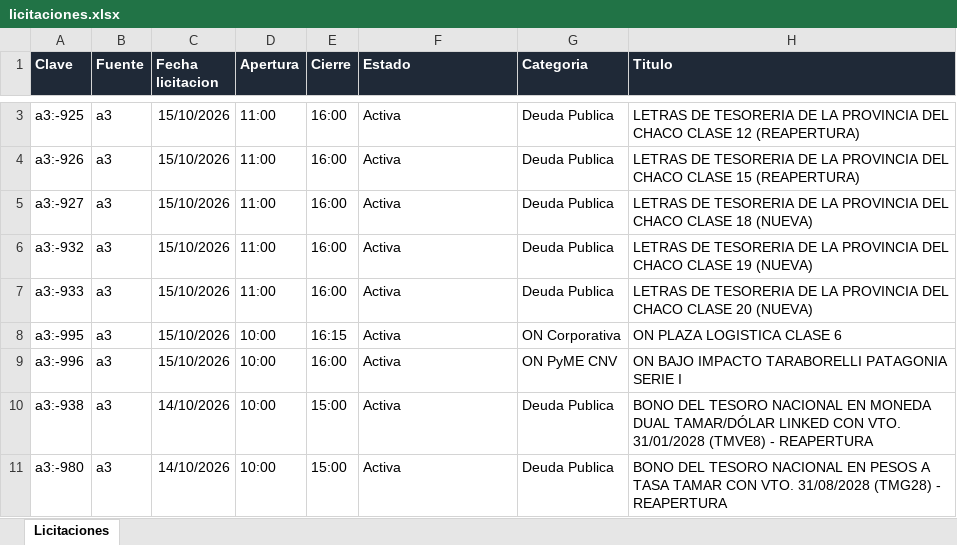
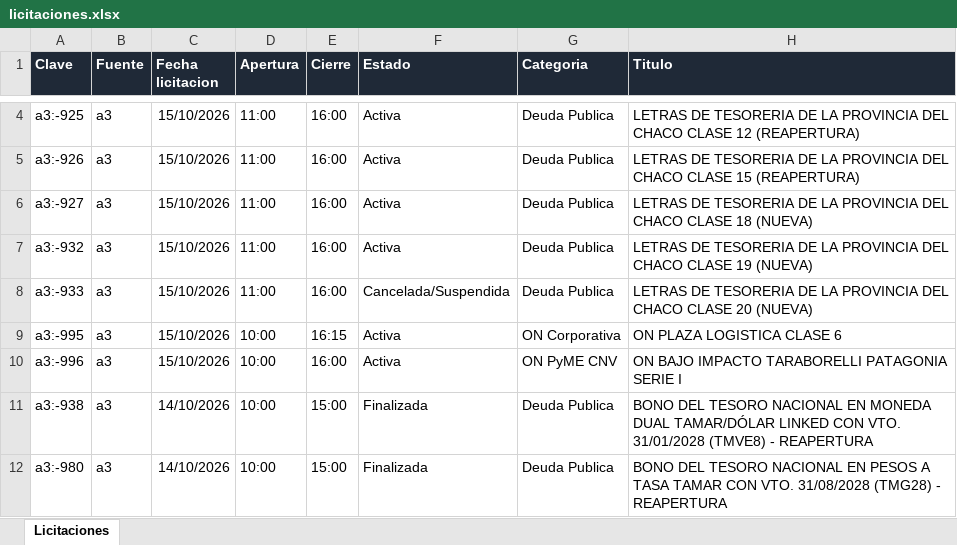
Before and after one commit to francogalante12-creator/Monitor-de-Licitaciones, an Excel workbook: datos/licitaciones.xlsx, sheet Licitaciones, drawn as a sheet; only a part is shown, gaps mark what is left out; values as stored, in another font and other column widths than the file's, no borders; table styles not drawn; addresses are those after the commit; the diff covers the shown part only; the diff names each change by its address in the sheet, - before the commit and + after, or states it on an @@ line.

```diff
--- a/datos/licitaciones.xlsx (sheet Licitaciones)
+++ b/datos/licitaciones.xlsx (sheet Licitaciones)
-F8 (Estado): Activa
+F8 (Estado): Cancelada/Suspendida
-F11:F12 (Estado): Activa
+F11:F12 (Estado): Finalizada
```
Also changed, not shown: 1 added row and 5 edited cells elsewhere in this sheet, 3 other files.
